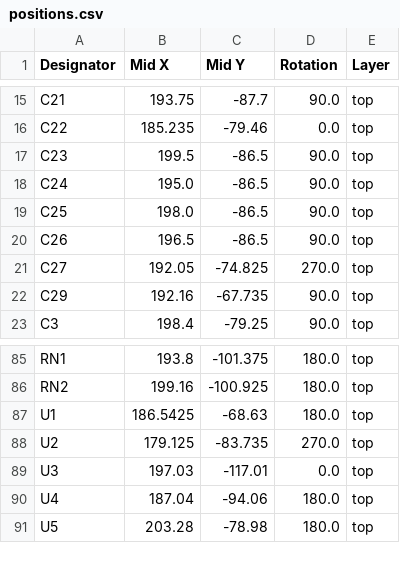
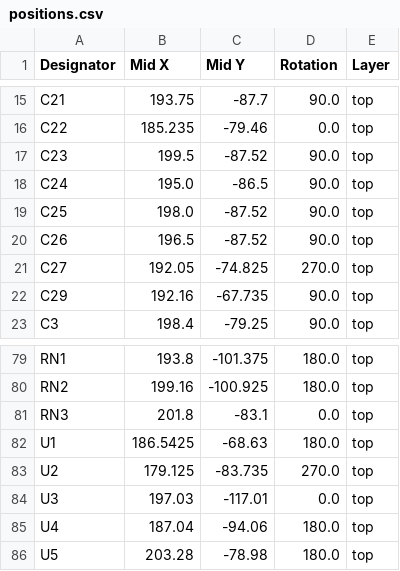
Before and after one commit to absmach/s0, a CSV file: modules/s0-base-board/production/positions.csv, drawn as a sheet; only a part is shown, gaps mark what is left out; the diff covers the shown part only.

```diff
--- a/modules/s0-base-board/production/positions.csv
+++ b/modules/s0-base-board/production/positions.csv
@@ -16,6 +16,6 @@ C21,193.75,-87.7,90.0,top
 C22,185.235,-79.46,0.0,top
-C23,199.5,-86.5,90.0,top
+C23,199.5,-87.52,90.0,top
 C24,195.0,-86.5,90.0,top
-C25,198.0,-86.5,90.0,top
-C26,196.5,-86.5,90.0,top
+C25,198.0,-87.52,90.0,top
+C26,196.5,-87.52,90.0,top
 C27,192.05,-74.825,270.0,top
@@ -86,2 +80,3 @@ RN1,193.8,-101.375,180.0,top
 RN2,199.16,-100.925,180.0,top
+RN3,201.8,-83.1,0.0,top
 U1,186.5425,-68.63,180.0,top
```
Also changed, not shown: 1 added row, 7 removed rows and 8 edited cells elsewhere in this file, modules/s0-base-board/production/bom.csv, modules/s0-base-board/production/designators.csv, 9 other files.
